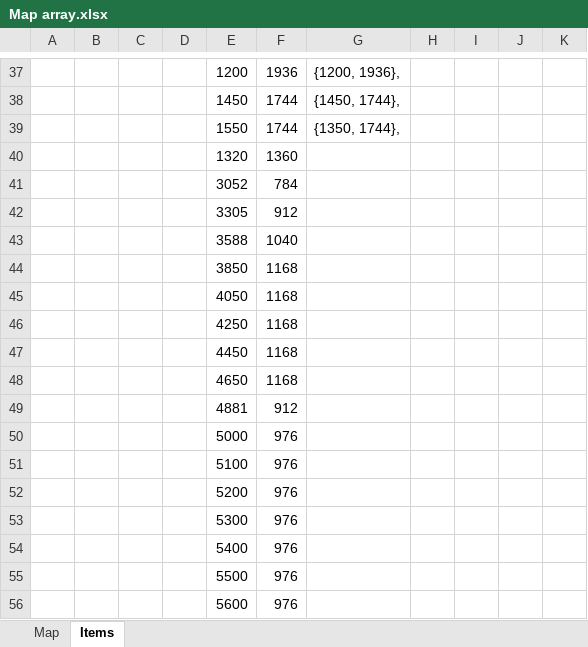
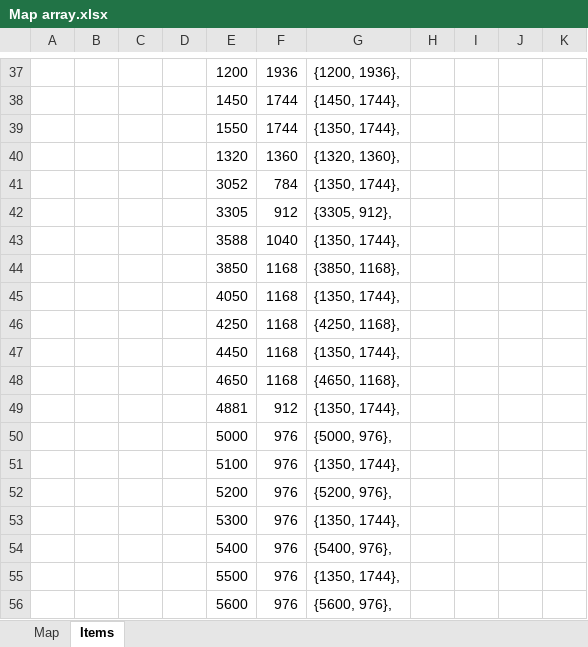
Before and after one commit to imacbest/OOPDGame, an Excel workbook: voorbereiding/Map array.xlsx, sheet Items, drawn as a sheet; only a part is shown, gaps mark what is left out; values as stored, in another font and other column widths than the file's, no borders; the diff names each change by its address in the sheet, - before the commit and + after, or states it on an @@ line.

Commit message:
map excel

```diff
--- a/voorbereiding/Map array.xlsx (sheet Items)
+++ b/voorbereiding/Map array.xlsx (sheet Items)
-G40: (empty)
+G40: {1320, 1360},
-G41: (empty)
+G41: {1350, 1744},
-G42: (empty)
+G42: {3305, 912},
-G43: (empty)
+G43: {1350, 1744},
-G44: (empty)
+G44: {3850, 1168},
-G45: (empty)
+G45: {1350, 1744},
-G46: (empty)
+G46: {4250, 1168},
-G47: (empty)
+G47: {1350, 1744},
-G48: (empty)
+G48: {4650, 1168},
-G49: (empty)
+G49: {1350, 1744},
-G50: (empty)
+G50: {5000, 976},
-G51: (empty)
+G51: {1350, 1744},
-G52: (empty)
+G52: {5200, 976},
-G53: (empty)
+G53: {1350, 1744},
-G54: (empty)
+G54: {5400, 976},
-G55: (empty)
+G55: {1350, 1744},
-G56: (empty)
+G56: {5600, 976},
```
Also changed, not shown: 1 other file.
